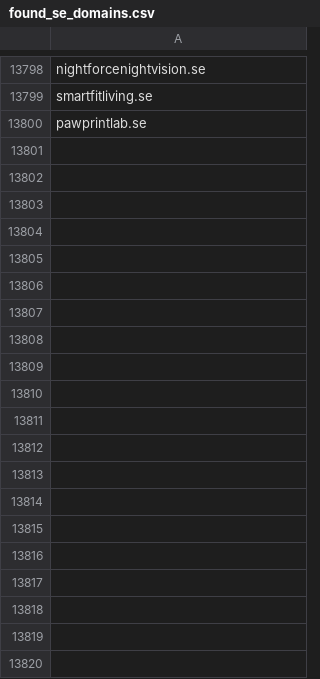
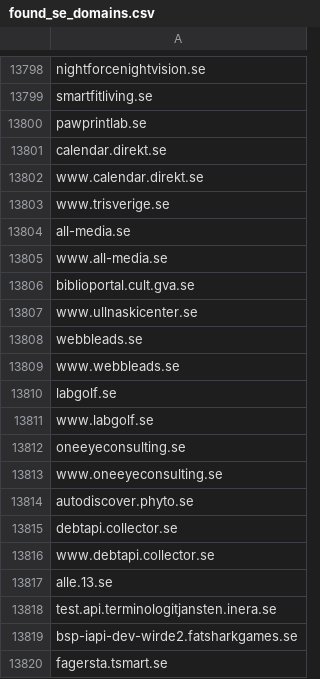
Before and after one commit to anadditivity/ct-ee-domain-pulling, a CSV file: found_se_domains.csv, drawn as a sheet; only a part is shown, gaps mark what is left out; the diff covers the shown part only; the diff names each change by its address in the sheet, - before the commit and + after, or states it on an @@ line.

```diff
--- a/found_se_domains.csv
+++ b/found_se_domains.csv
+row 13801: calendar.direkt.se
+row 13802: www.calendar.direkt.se
+row 13803: www.trisverige.se
+row 13804: all-media.se
+row 13805: www.all-media.se
+row 13806: biblioportal.cult.gva.se
+row 13807: www.ullnaskicenter.se
+row 13808: webbleads.se
+row 13809: www.webbleads.se
+row 13810: labgolf.se
+row 13811: www.labgolf.se
+row 13812: oneeyeconsulting.se
+row 13813: www.oneeyeconsulting.se
+row 13814: autodiscover.phyto.se
+row 13815: debtapi.collector.se
+row 13816: www.debtapi.collector.se
+row 13817: alle.13.se
+row 13818: test.api.terminologitjansten.inera.se
+row 13819: bsp-iapi-dev-wirde2.fatsharkgames.se
+row 13820: fagersta.tsmart.se
```
Also changed, not shown: 41 added rows elsewhere in this file, found_fi_domains.csv, neti-link-scrape-regex-cleaned.csv, 4 other files.
